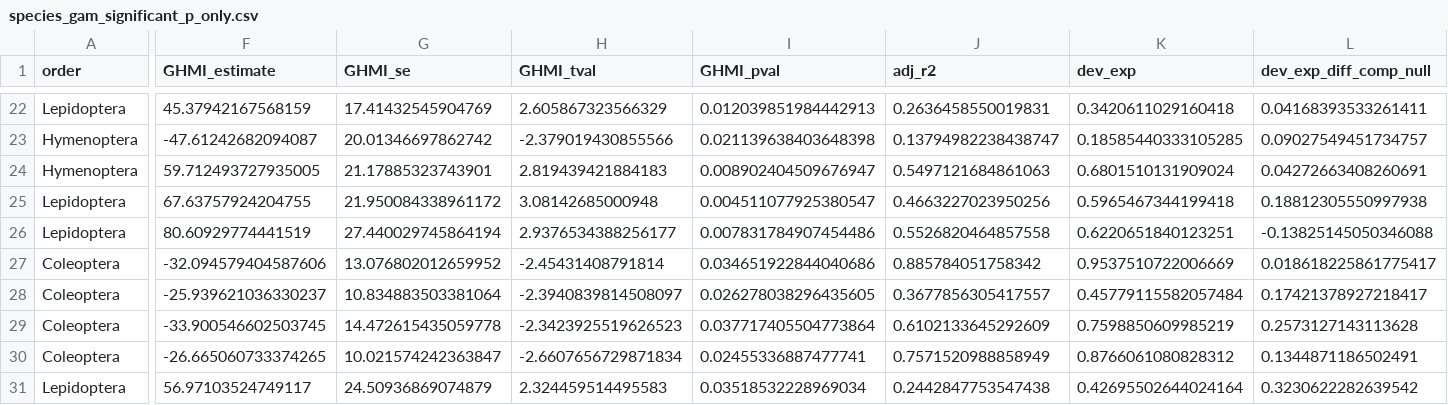
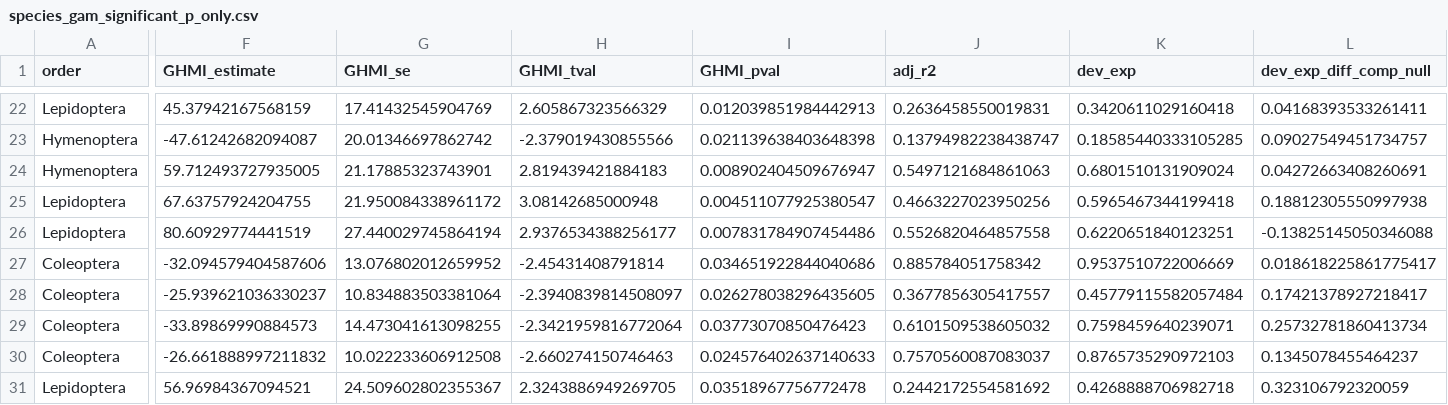
Before and after one commit to MarinaMarquis/pollinator-phenology-north, a CSV file: Data/GAM_results/species_gam_significant_p_only.csv, drawn as a sheet; only a part is shown, gaps mark what is left out; the diff covers the shown part only; the diff names each change by its address in the sheet, - before the commit and + after, or states it on an @@ line.

Commit message:
editing GAMs
Upped number of grids a species has phenology estimates for to be used in GAMs from 10 grids to 20

```diff
--- a/Data/GAM_results/species_gam_significant_p_only.csv
+++ b/Data/GAM_results/species_gam_significant_p_only.csv
-F29 (GHMI_estimate): -33.900546602503745
+F29 (GHMI_estimate): -33.89869990884573
-G29 (GHMI_se): 14.472615435059778
+G29 (GHMI_se): 14.473041613098255
-H29 (GHMI_tval): -2.3423925519626523
+H29 (GHMI_tval): -2.3421959816772064
-I29 (GHMI_pval): 0.037717405504773864
+I29 (GHMI_pval): 0.03773070850476423
-J29 (adj_r2): 0.6102133645292609
+J29 (adj_r2): 0.6101509538605032
-K29 (dev_exp): 0.7598850609985219
+K29 (dev_exp): 0.7598459640239071
-L29 (dev_exp_diff_comp_null): 0.2573127143113628
+L29 (dev_exp_diff_comp_null): 0.25732781860413734
-F30 (GHMI_estimate): -26.665060733374265
+F30 (GHMI_estimate): -26.661888997211832
-G30 (GHMI_se): 10.021574242363847
+G30 (GHMI_se): 10.022233606912508
-H30 (GHMI_tval): -2.6607656729871834
+H30 (GHMI_tval): -2.660274150746463
-I30 (GHMI_pval): 0.02455336887477741
+I30 (GHMI_pval): 0.024576402637140633
-J30 (adj_r2): 0.7571520988858949
+J30 (adj_r2): 0.7570560087083037
-K30 (dev_exp): 0.8766061080828312
+K30 (dev_exp): 0.8765735290972103
-L30 (dev_exp_diff_comp_null): 0.1344871186502491
+L30 (dev_exp_diff_comp_null): 0.1345078455464237
-F31 (GHMI_estimate): 56.97103524749117
+F31 (GHMI_estimate): 56.96984367094521
-G31 (GHMI_se): 24.50936869074879
+G31 (GHMI_se): 24.509602802355367
-H31 (GHMI_tval): 2.324459514495583
+H31 (GHMI_tval): 2.3243886949269705
-I31 (GHMI_pval): 0.03518532228969034
+I31 (GHMI_pval): 0.03518967756772478
-J31 (adj_r2): 0.2442847753547438
+J31 (adj_r2): 0.2442172554581692
-K31 (dev_exp): 0.42695502644024164
+K31 (dev_exp): 0.4268888706982718
-L31 (dev_exp_diff_comp_null): 0.3230622282639542
+L31 (dev_exp_diff_comp_null): 0.323106792320059
```
Also changed, not shown: 8 removed rows and 15 edited cells elsewhere in this file, Data/data_for_models_summary.csv, 8 other files.
